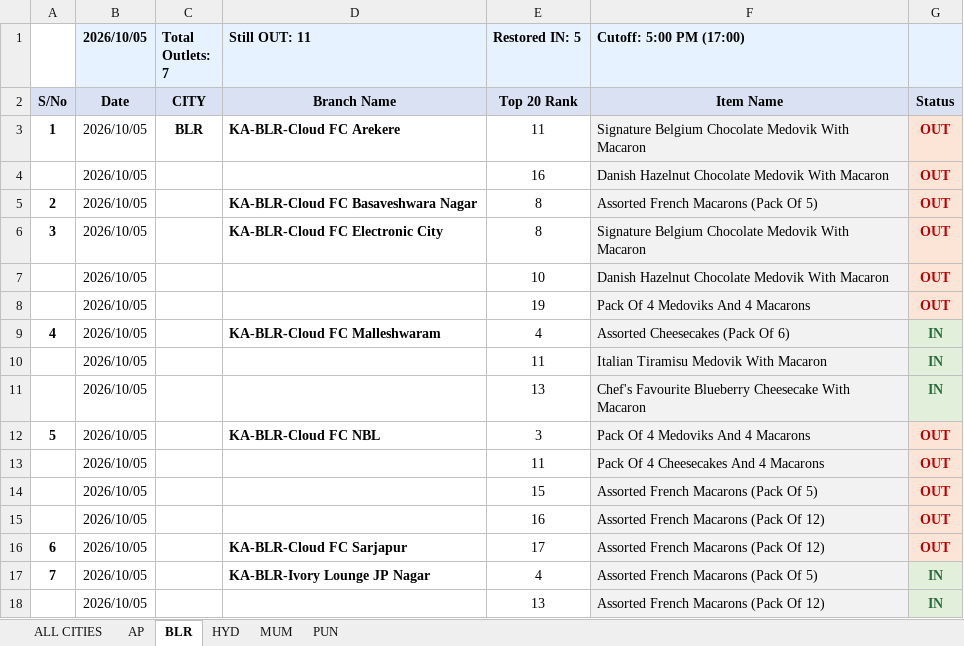
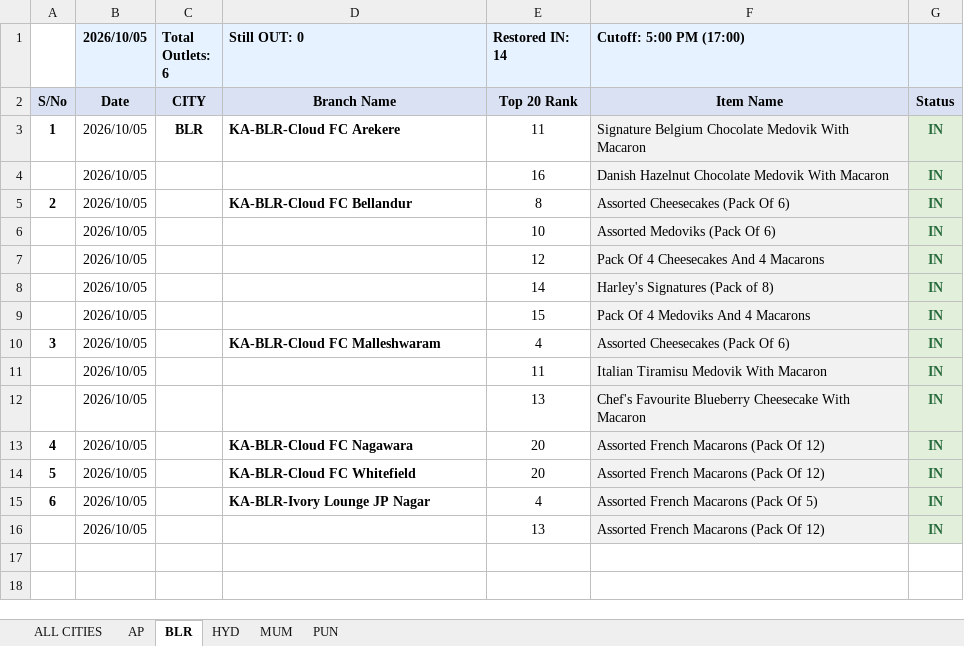
Before and after one commit to dataanalystharleys/harleys-oos-suite, an Excel workbook: Oct - 05/Evening/Evening_OOS_Summary_2026-10-05.xlsx, sheet BLR, drawn as a sheet; values as stored, in another font and other column widths than the file's, no borders; removed rows and columns are numbered as before the commit, all else as after; the diff names each change by its address in the sheet, - before the commit and + after, or states it on an @@ line.

```diff
--- a/Oct - 05/Evening/Evening_OOS_Summary_2026-10-05.xlsx (sheet BLR)
+++ b/Oct - 05/Evening/Evening_OOS_Summary_2026-10-05.xlsx (sheet BLR)
-C1: Total Outlets: 7
+C1: Total Outlets: 6
-D1: Still OUT: 11
+D1: Still OUT: 0
-E1: Restored IN: 5
+E1: Restored IN: 14
-G3:G5: OUT
+G3:G5: IN
@@ G3:G5 fill: #FCE4D6 → #E2EFDA, text colour: #C00000 → #276A3C @@
-D5 (Still OUT: 0): KA-BLR-Cloud FC Basaveshwara Nagar
+D5 (Still OUT: 0): KA-BLR-Cloud FC Bellandur
-F5 (Cutoff: 5:00 PM (17:00)): Assorted French Macarons (Pack Of 5)
+F5 (Cutoff: 5:00 PM (17:00)): Assorted Cheesecakes (Pack Of 6)
-row 6: 3 | 2026/10/05 |  | KA-BLR-Cloud FC Electronic City | 8 | Signature Belgium Chocolate Medovik With Macaron | OUT
-F6 (Cutoff: 5:00 PM (17:00)): Danish Hazelnut Chocolate Medovik With Macaron
+F6 (Cutoff: 5:00 PM (17:00)): Assorted Medoviks (Pack Of 6)
-G6: OUT
+G6: IN
@@ G6 fill: #FCE4D6 → #E2EFDA, text colour: #C00000 → #276A3C @@
+row 7:  | 2026/10/05 |  |  | 12 | Pack Of 4 Cheesecakes And 4 Macarons | IN
+row 8:  | 2026/10/05 |  |  | 14 | Harley's Signatures (Pack of 8) | IN
-E9 (Restored IN: 14): 19
+E9 (Restored IN: 14): 15
-G9: OUT
+G9: IN
@@ G9 fill: #FCE4D6 → #E2EFDA, text colour: #C00000 → #276A3C @@
@@ column A renumbered between rows 10 and 15 @@
-row 12: 5 | 2026/10/05 |  | KA-BLR-Cloud FC NBL | 3 | Pack Of 4 Medoviks And 4 Macarons | OUT
-row 13:  | 2026/10/05 |  |  | 11 | Pack Of 4 Cheesecakes And 4 Macarons | OUT
-row 14:  | 2026/10/05 |  |  | 15 | Assorted French Macarons (Pack Of 5) | OUT
-D13 (Still OUT: 0): (empty)
+D13 (Still OUT: 0): KA-BLR-Cloud FC Nagawara
-E13 (Restored IN: 14): 16
+E13 (Restored IN: 14): 20
-G13:G14: OUT
+G13:G14: IN
@@ G13:G14 fill: #FCE4D6 → #E2EFDA, text colour: #C00000 → #276A3C @@
-D14 (Still OUT: 0): KA-BLR-Cloud FC Sarjapur
+D14 (Still OUT: 0): KA-BLR-Cloud FC Whitefield
-E14 (Restored IN: 14): 17
+E14 (Restored IN: 14): 20
```
Also changed, not shown: sheet ALL CITIES, sheet MUM, sheet HYD, sheet PUN, Oct - 05/Morning/Morning_OOS_Summary_2026-10-05.xlsx, Oct - 06/Morning/Morning_OOS_Summary_2026-10-06.xlsx, 47 other files.
